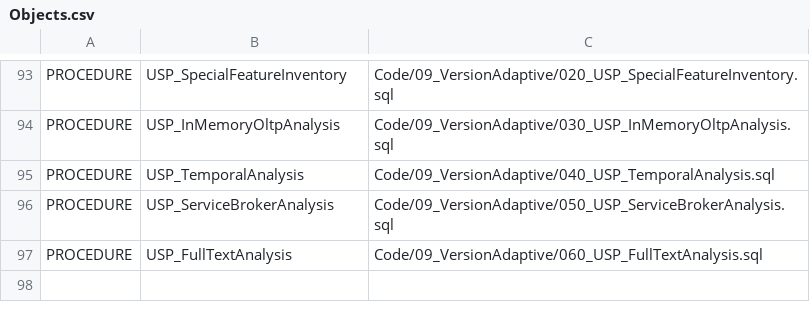
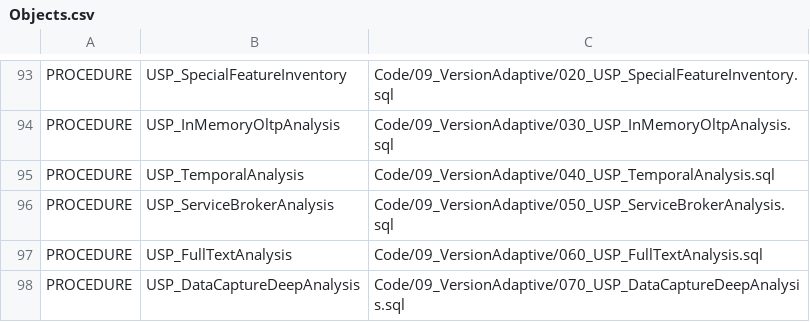
Before and after one commit to gecompat/SQL_Server_Analyze, a CSV file: Metadata/Inventory/Objects.csv, drawn as a sheet; only a part is shown, gaps mark what is left out; the diff names each change by its address in the sheet, - before the commit and + after, or states it on an @@ line.

```diff
--- a/Metadata/Inventory/Objects.csv
+++ b/Metadata/Inventory/Objects.csv
+row 98: PROCEDURE | USP_DataCaptureDeepAnalysis | Code/09_VersionAdaptive/070_USP_DataCaptureDeepAnalysis.sql
```
Also changed, not shown: Metadata/Inventory/Parameters.csv, Metadata/Inventory/PermissionsAndFeatures.csv, 34 other files.
